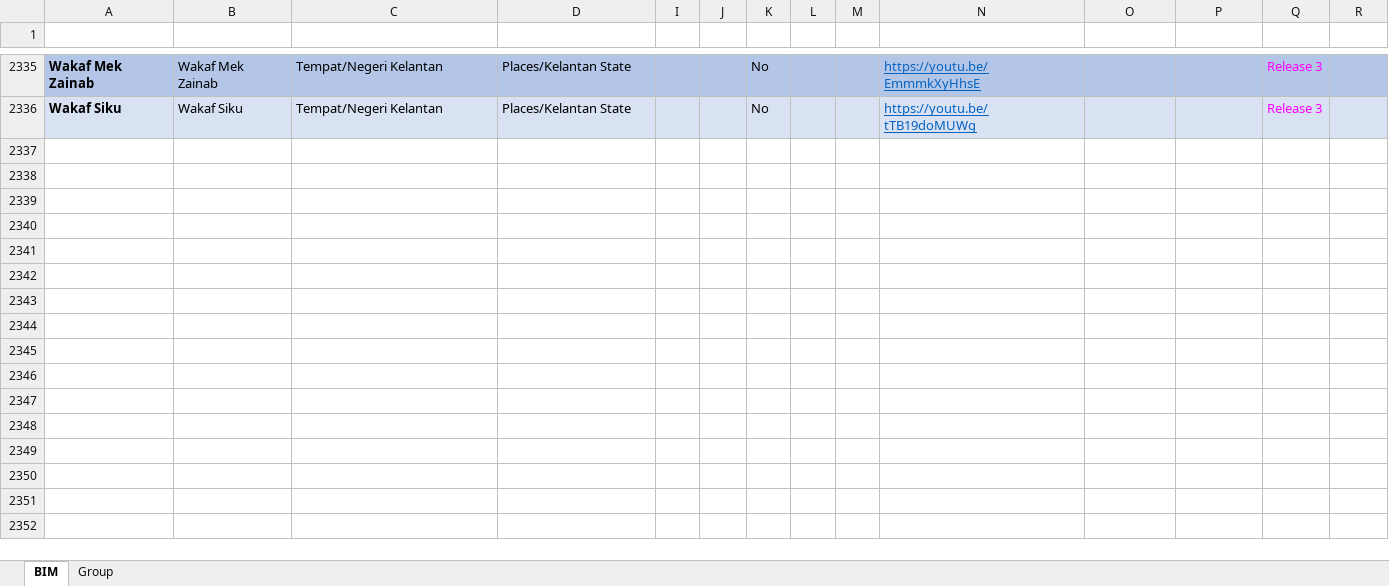
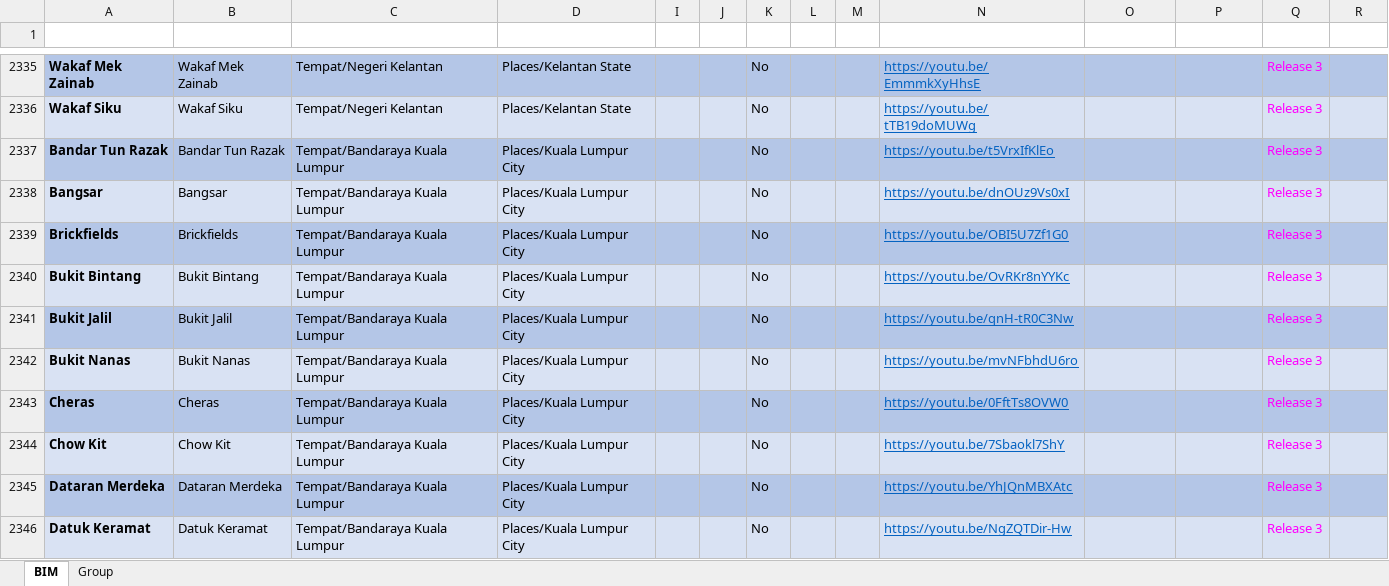
Before and after one commit to malaysiafederationofthedeaf/ggb-mfd-project, an Excel workbook: public/assets/BIM.xlsx, sheet BIM, drawn as a sheet; only a part is shown, gaps mark what is left out; values as stored, in another font and other column widths than the file's, no borders; charts and pictures and conditional formats and table styles not drawn; the diff covers the shown part only; the diff names each change by its address in the sheet, - before the commit and + after, or states it on an @@ line.

Commit message:
update BIM Sheet Kuala Lumpur

```diff
--- a/public/assets/BIM.xlsx (sheet BIM)
+++ b/public/assets/BIM.xlsx (sheet BIM)
+row 2337: Bandar Tun Razak | Bandar Tun Razak | Tempat/Bandaraya Kuala Lumpur | Places/Kuala Lumpur City |  |  | No |  |  | https://youtu.be/t5VrxIfKlEo |  |  | Release 3
+row 2338: Bangsar | Bangsar | Tempat/Bandaraya Kuala Lumpur | Places/Kuala Lumpur City |  |  | No |  |  | https://youtu.be/dnOUz9Vs0xI |  |  | Release 3
+row 2339: Brickfields | Brickfields | Tempat/Bandaraya Kuala Lumpur | Places/Kuala Lumpur City |  |  | No |  |  | https://youtu.be/OBI5U7Zf1G0 |  |  | Release 3
+row 2340: Bukit Bintang | Bukit Bintang | Tempat/Bandaraya Kuala Lumpur | Places/Kuala Lumpur City |  |  | No |  |  | https://youtu.be/OvRKr8nYYKc |  |  | Release 3
+row 2341: Bukit Jalil | Bukit Jalil | Tempat/Bandaraya Kuala Lumpur | Places/Kuala Lumpur City |  |  | No |  |  | https://youtu.be/qnH-tR0C3Nw |  |  | Release 3
+row 2342: Bukit Nanas | Bukit Nanas | Tempat/Bandaraya Kuala Lumpur | Places/Kuala Lumpur City |  |  | No |  |  | https://youtu.be/mvNFbhdU6ro |  |  | Release 3
+row 2343: Cheras | Cheras | Tempat/Bandaraya Kuala Lumpur | Places/Kuala Lumpur City |  |  | No |  |  | https://youtu.be/0FftTs8OVW0 |  |  | Release 3
+row 2344: Chow Kit | Chow Kit | Tempat/Bandaraya Kuala Lumpur | Places/Kuala Lumpur City |  |  | No |  |  | https://youtu.be/7Sbaokl7ShY |  |  | Release 3
+row 2345: Dataran Merdeka | Dataran Merdeka | Tempat/Bandaraya Kuala Lumpur | Places/Kuala Lumpur City |  |  | No |  |  | https://youtu.be/YhJQnMBXAtc |  |  | Release 3
+row 2346: Datuk Keramat | Datuk Keramat | Tempat/Bandaraya Kuala Lumpur | Places/Kuala Lumpur City |  |  | No |  |  | https://youtu.be/NgZQTDir-Hw |  |  | Release 3
```
Also changed, not shown: 50 added rows elsewhere in this sheet, sheet Group, hidden cells, 1 other file.
